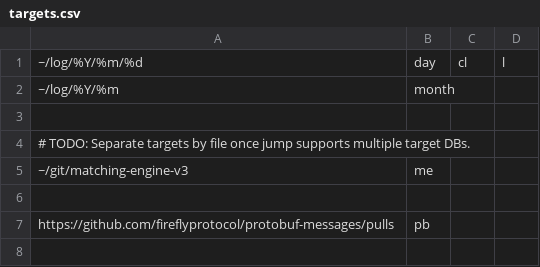
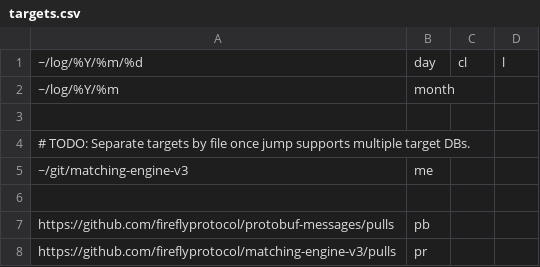
Before and after one commit to jeffs/conf, a CSV file: etc/jump/targets.csv, drawn as a sheet.

Commit message:
Execut jump output directly, to support URLs

```diff
--- a/etc/jump/targets.csv
+++ b/etc/jump/targets.csv
@@ -7 +7,2 @@
 https://github.com/fireflyprotocol/protobuf-messages/pulls,pb
+https://github.com/fireflyprotocol/matching-engine-v3/pulls,pr
```
Also changed, not shown: 1 other file.
